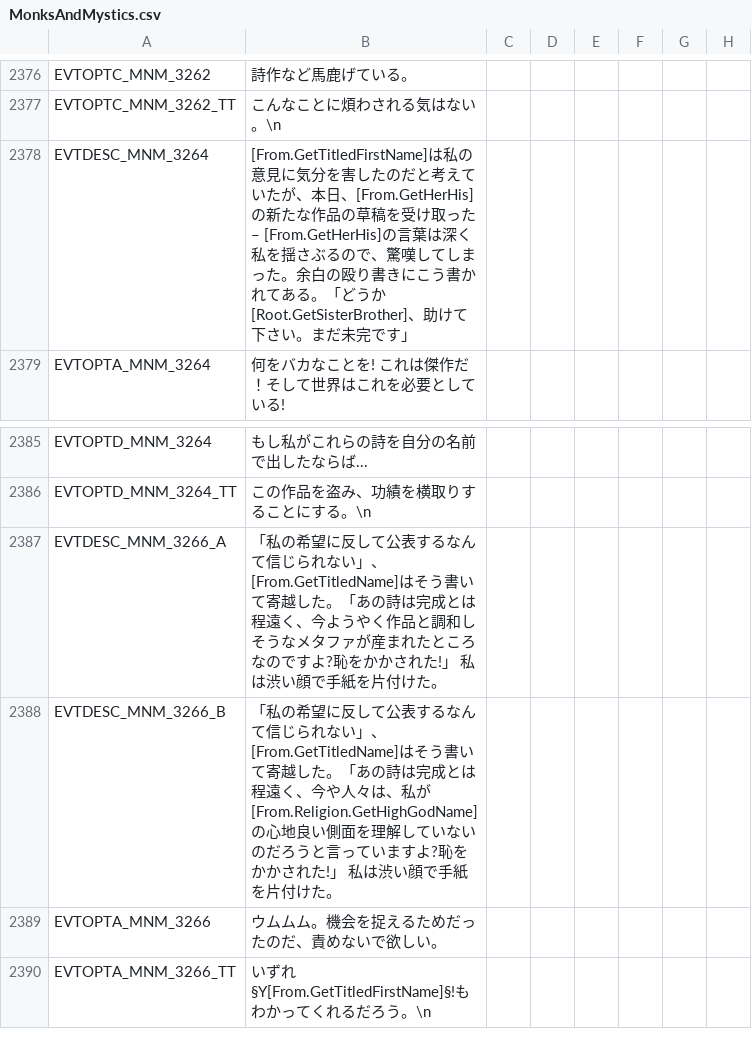
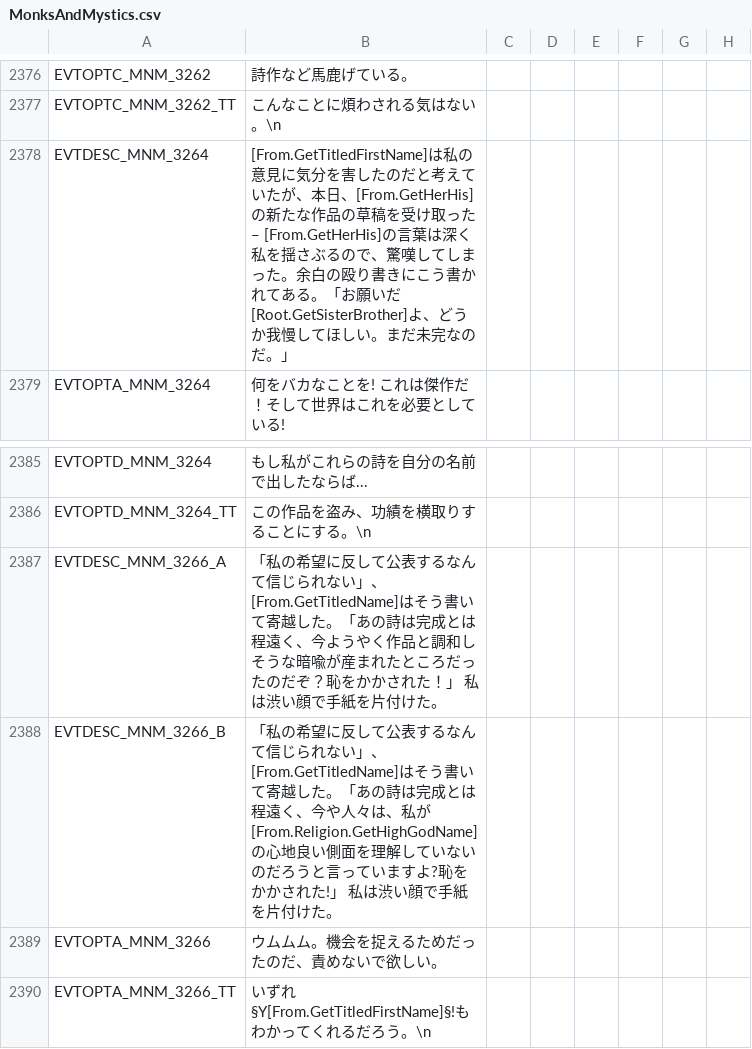
Before and after one commit to matanki-saito/CK2JPModAppendixI, a CSV file: source/localisation/MonksAndMystics.csv, drawn as a sheet; only a part is shown, gaps mark what is left out; the diff names each change by its address in the sheet, - before the commit and + after, or states it on an @@ line.

```diff
--- a/source/localisation/MonksAndMystics.csv
+++ b/source/localisation/MonksAndMystics.csv
-B2378: …ある。「どうか[Root.GetSisterBrother]、助けて下さい。まだ未完です」
+B2378: …ある。「お願いだ[Root.GetSisterBrother]よ、どうか我慢してほしい。まだ未完なのだ。」
-B2387: …しそうなメタファが産まれたところなのですよ?恥をかかされた!」 私は…
+B2387: …しそうな暗喩が産まれたところだったのだぞ？恥をかかされた！」 私は…
```
Also changed, not shown: source/localisation/v2_30d.csv, source/localisation/v2_52.csv, 1 other file.
